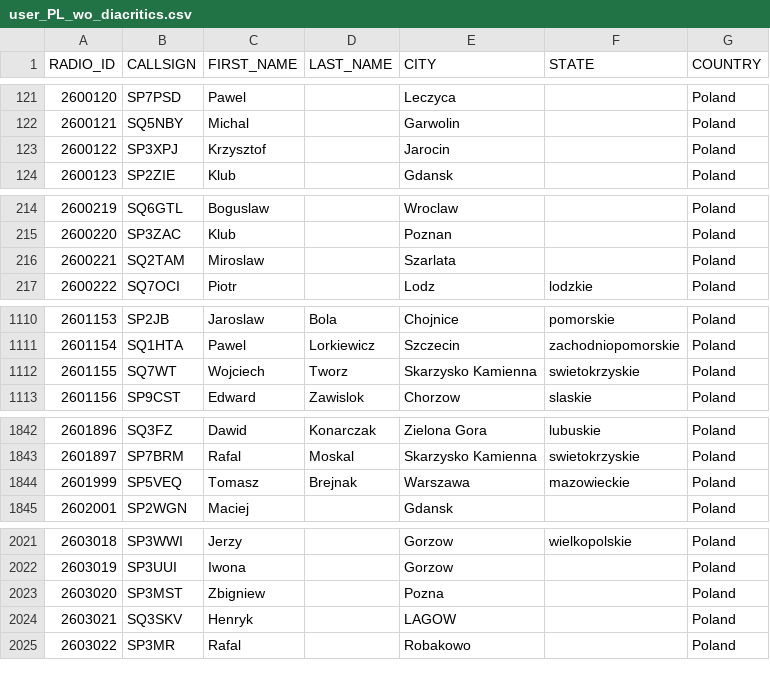
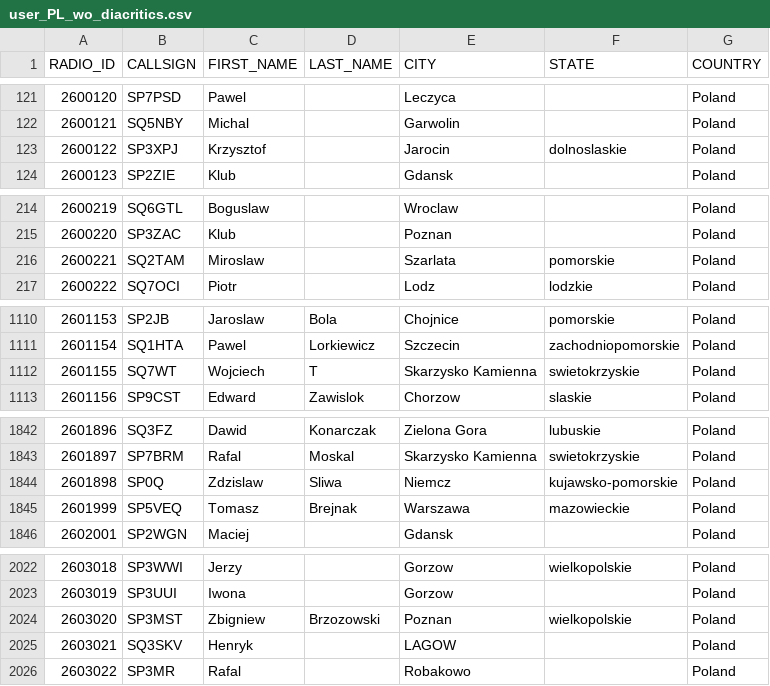
Before and after one commit to walczakkamil/dmr_users, a CSV file: user_PL_wo_diacritics.csv, drawn as a sheet; only a part is shown, gaps mark what is left out; the diff covers the shown part only.

Commit message:
Updated: 2023-07-30-01-00

```diff
--- a/user_PL_wo_diacritics.csv
+++ b/user_PL_wo_diacritics.csv
@@ -122,3 +122,3 @@ RADIO_ID,CALLSIGN,FIRST_NAME,LAST_NAME,CITY,STATE,COUNTRY
 2600121,SQ5NBY,Michal,,Garwolin,,Poland
-2600122,SP3XPJ,Krzysztof,,Jarocin,,Poland
+2600122,SP3XPJ,Krzysztof,,Jarocin,dolnoslaskie,Poland
 2600123,SP2ZIE,Klub,,Gdansk,,Poland
@@ -215,3 +215,3 @@ RADIO_ID,CALLSIGN,FIRST_NAME,LAST_NAME,CITY,STATE,COUNTRY
 2600220,SP3ZAC,Klub,,Poznan,,Poland
-2600221,SQ2TAM,Miroslaw,,Szarlata,,Poland
+2600221,SQ2TAM,Miroslaw,,Szarlata,pomorskie,Poland
 2600222,SQ7OCI,Piotr,,Lodz,lodzkie,Poland
@@ -1111,3 +1111,3 @@ RADIO_ID,CALLSIGN,FIRST_NAME,LAST_NAME,CITY,STATE,COUNTRY
 2601154,SQ1HTA,Pawel,Lorkiewicz,Szczecin,zachodniopomorskie,Poland
-2601155,SQ7WT,Wojciech,Tworz,Skarzysko Kamienna,swietokrzyskie,Poland
+2601155,SQ7WT,Wojciech,T,Skarzysko Kamienna,swietokrzyskie,Poland
 2601156,SP9CST,Edward,Zawislok,Chorzow,slaskie,Poland
@@ -1843,2 +1843,3 @@ RADIO_ID,CALLSIGN,FIRST_NAME,LAST_NAME,CITY,STATE,COUNTRY
 2601897,SP7BRM,Rafal,Moskal,Skarzysko Kamienna,swietokrzyskie,Poland
+2601898,SP0Q,Zdzislaw,Sliwa,Niemcz,kujawsko-pomorskie,Poland
 2601999,SP5VEQ,Tomasz,Brejnak,Warszawa,mazowieckie,Poland
@@ -2022,3 +2023,3 @@ RADIO_ID,CALLSIGN,FIRST_NAME,LAST_NAME,CITY,STATE,COUNTRY
 2603019,SP3UUI,Iwona,,Gorzow,,Poland
-2603020,SP3MST,Zbigniew,,Pozna,,Poland
+2603020,SP3MST,Zbigniew,Brzozowski,Poznan,wielkopolskie,Poland
 2603021,SQ3SKV,Henryk,,LAGOW,,Poland
```
Also changed, not shown: 7 edited cells elsewhere in this file.
